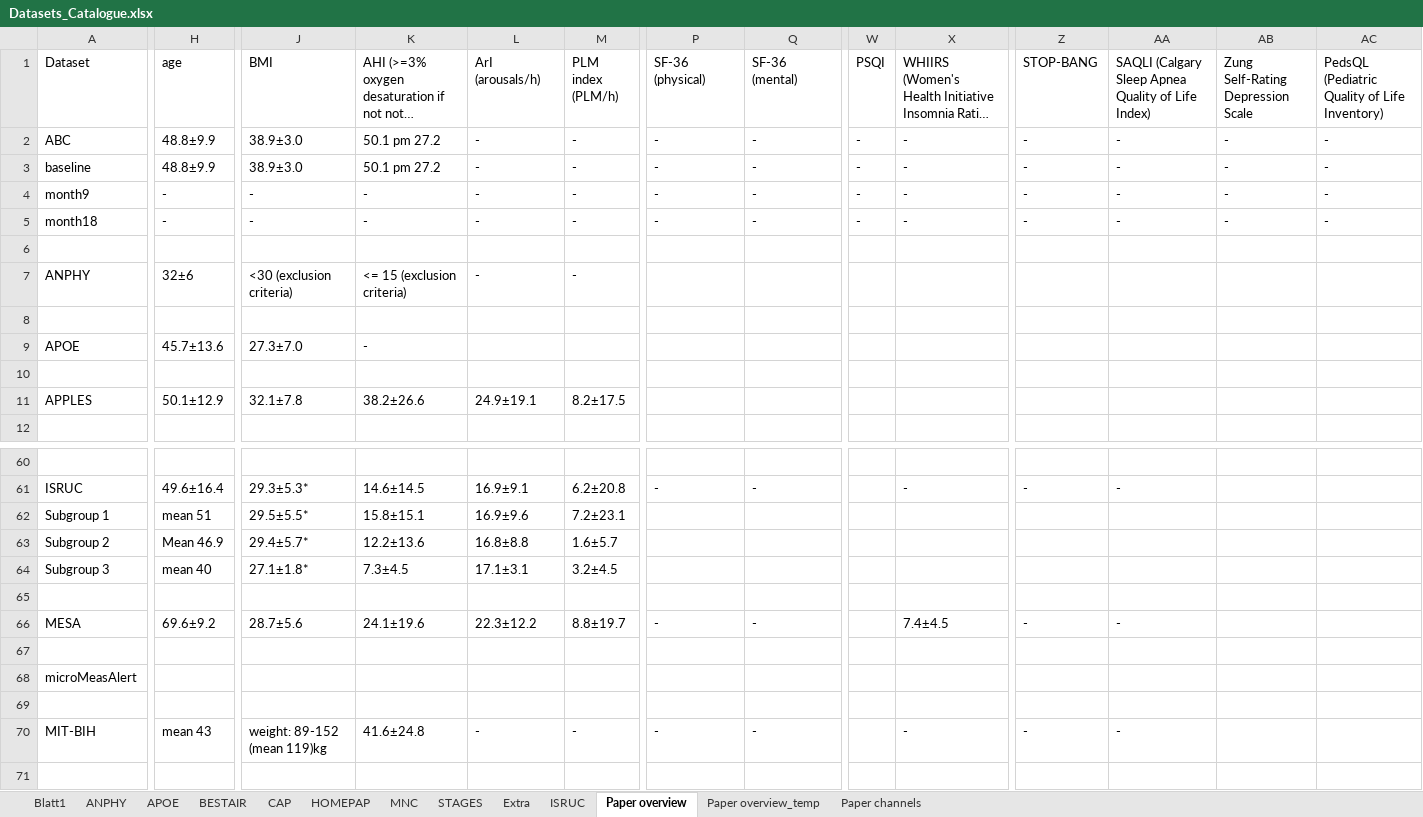
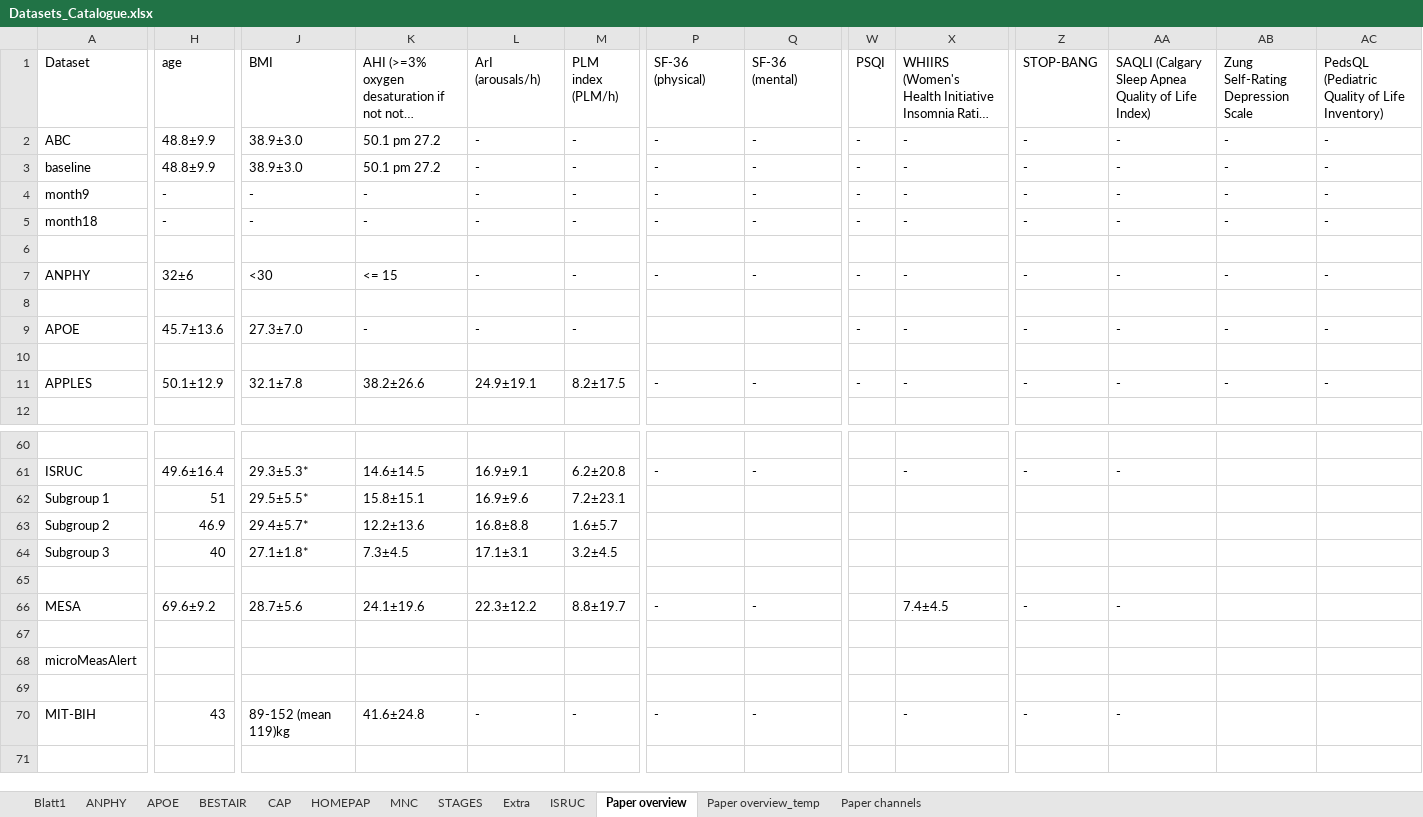
Before and after one commit to mtec-TUB/pillowcase, an Excel workbook: Datasets_Catalogue.xlsx, sheet Paper overview, drawn as a sheet; only a part is shown, gaps mark what is left out; long unchanged cells end in …; values as stored, in another font and other column widths than the file's, no cell formats; the diff covers the shown part only; the diff names each change by its address in the sheet, - before the commit and + after, or states it on an @@ line.

```diff
--- a/Datasets_Catalogue.xlsx (sheet Paper overview)
+++ b/Datasets_Catalogue.xlsx (sheet Paper overview)
-J7 (BMI): <30 (exclusion criteria)
+J7 (BMI): <30
-K7: <= 15 (exclusion criteria)
+K7: <= 15
-P7 (SF-36 (physical)): (empty)
+P7 (SF-36 (physical)): -
-Q7 (SF-36 (mental)): (empty)
+Q7 (SF-36 (mental)): -
-W7 (PSQI): (empty)
+W7 (PSQI): -
-X7: (empty)
+X7: -
-Z7 (STOP-BANG): (empty)
+Z7 (STOP-BANG): -
-AA7: (empty)
+AA7: -
-AB7: (empty)
+AB7: -
-AC7: (empty)
+AC7: -
-L9 (ArI (arousals/h)): (empty)
+L9 (ArI (arousals/h)): -
-M9 (PLM index (PLM/h)): (empty)
+M9 (PLM index (PLM/h)): -
-W9 (PSQI): (empty)
+W9 (PSQI): -
-X9: (empty)
+X9: -
-Z9 (STOP-BANG): (empty)
+Z9 (STOP-BANG): -
-AA9: (empty)
+AA9: -
-AB9: (empty)
+AB9: -
-AC9: (empty)
+AC9: -
-P11 (SF-36 (physical)): (empty)
+P11 (SF-36 (physical)): -
-Q11 (SF-36 (mental)): (empty)
+Q11 (SF-36 (mental)): -
-W11 (PSQI): (empty)
+W11 (PSQI): -
-X11: (empty)
+X11: -
-Z11 (STOP-BANG): (empty)
+Z11 (STOP-BANG): -
-AA11: (empty)
+AA11: -
-AB11: (empty)
+AB11: -
-AC11: (empty)
+AC11: -
-H62 (age): mean 51
+H62 (age): 51
-H63 (age): Mean 46.9
+H63 (age): 46.9
-H64 (age): mean 40
+H64 (age): 40
-H70 (age): mean 43
+H70 (age): 43
-J70 (BMI): weight: 89-152 (mean 119)kg
+J70 (BMI): 89-152 (mean 119)kg
```
Also changed, not shown: 24 added rows, 8 removed rows and 159 edited cells elsewhere in this sheet, sheet Paper channels, cell formats, 1 other file.
